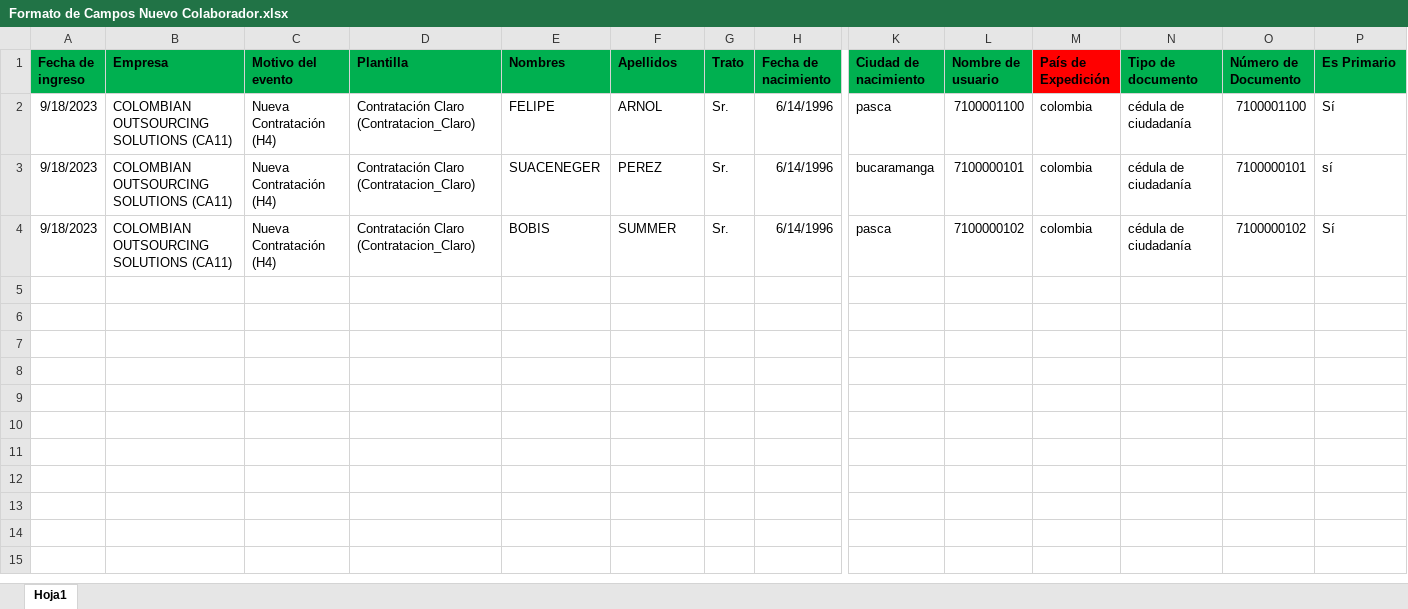
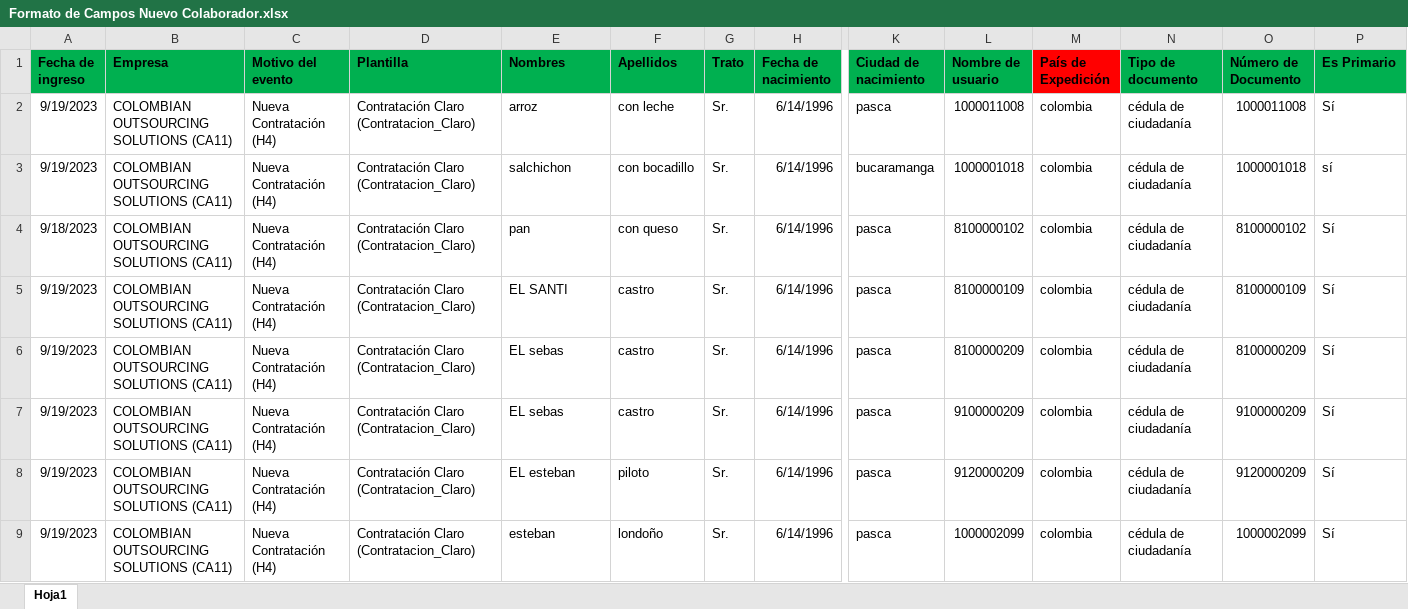
Before and after one commit to williamleandrog1998/cosClaro, an Excel workbook: src/routes/tuya/Formato de Campos Nuevo Colaborador.xlsx, sheet Hoja1, drawn as a sheet; only a part is shown, gaps mark what is left out; values as stored, in another font and other column widths than the file's, no borders; rows hold the shown columns only; the diff names each change by its address in the sheet, - before the commit and + after, or states it on an @@ line.

```diff
--- a/src/routes/tuya/Formato de Campos Nuevo Colaborador.xlsx (sheet Hoja1)
+++ b/src/routes/tuya/Formato de Campos Nuevo Colaborador.xlsx (sheet Hoja1)
-A2:A3 (Fecha de ingreso): 9/18/2023
+A2:A3 (Fecha de ingreso): 9/19/2023
-E2 (Nombres): FELIPE
+E2 (Nombres): arroz
-F2 (Apellidos): ARNOL
+F2 (Apellidos): con leche
-L2 (Nombre de usuario): 7100001100
+L2 (Nombre de usuario): 1000011008
-O2 (Número de Documento): 7100001100
+O2 (Número de Documento): 1000011008
-E3 (Nombres): SUACENEGER
+E3 (Nombres): salchichon
-F3 (Apellidos): PEREZ
+F3 (Apellidos): con bocadillo
-L3 (Nombre de usuario): 7100000101
+L3 (Nombre de usuario): 1000001018
-O3 (Número de Documento): 7100000101
+O3 (Número de Documento): 1000001018
-E4 (Nombres): BOBIS
+E4 (Nombres): pan
-F4 (Apellidos): SUMMER
+F4 (Apellidos): con queso
-L4 (Nombre de usuario): 7100000102
+L4 (Nombre de usuario): 8100000102
-O4 (Número de Documento): 7100000102
+O4 (Número de Documento): 8100000102
+row 5: 9/19/2023 | COLOMBIAN OUTSOURCING SOLUTIONS (CA11) | Nueva Contratación (H4) | Contratación Claro (Contratacion_Claro) | EL SANTI | castro | Sr. | 6/14/1996 | pasca | 8100000109 | colombia | cédula de ciudadanía | 8100000109 | Sí
+row 6: 9/19/2023 | COLOMBIAN OUTSOURCING SOLUTIONS (CA11) | Nueva Contratación (H4) | Contratación Claro (Contratacion_Claro) | EL sebas | castro | Sr. | 6/14/1996 | pasca | 8100000209 | colombia | cédula de ciudadanía | 8100000209 | Sí
+row 7: 9/19/2023 | COLOMBIAN OUTSOURCING SOLUTIONS (CA11) | Nueva Contratación (H4) | Contratación Claro (Contratacion_Claro) | EL sebas | castro | Sr. | 6/14/1996 | pasca | 9100000209 | colombia | cédula de ciudadanía | 9100000209 | Sí
+row 8: 9/19/2023 | COLOMBIAN OUTSOURCING SOLUTIONS (CA11) | Nueva Contratación (H4) | Contratación Claro (Contratacion_Claro) | EL esteban | piloto | Sr. | 6/14/1996 | pasca | 9120000209 | colombia | cédula de ciudadanía | 9120000209 | Sí
+row 9: 9/19/2023 | COLOMBIAN OUTSOURCING SOLUTIONS (CA11) | Nueva Contratación (H4) | Contratación Claro (Contratacion_Claro) | esteban | londoño | Sr. | 6/14/1996 | pasca | 1000002099 | colombia | cédula de ciudadanía | 1000002099 | Sí
```
Also changed, not shown: 8 other files.
